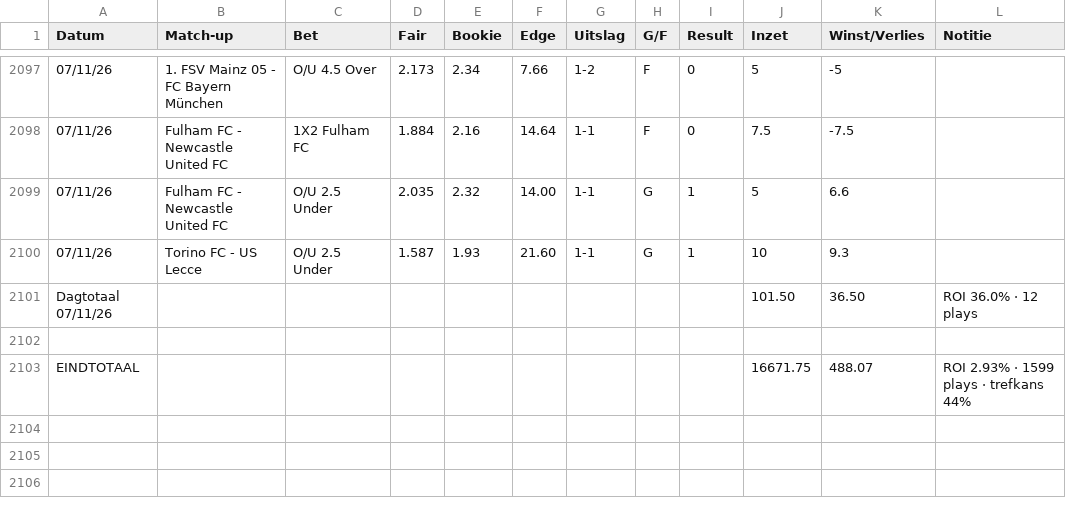
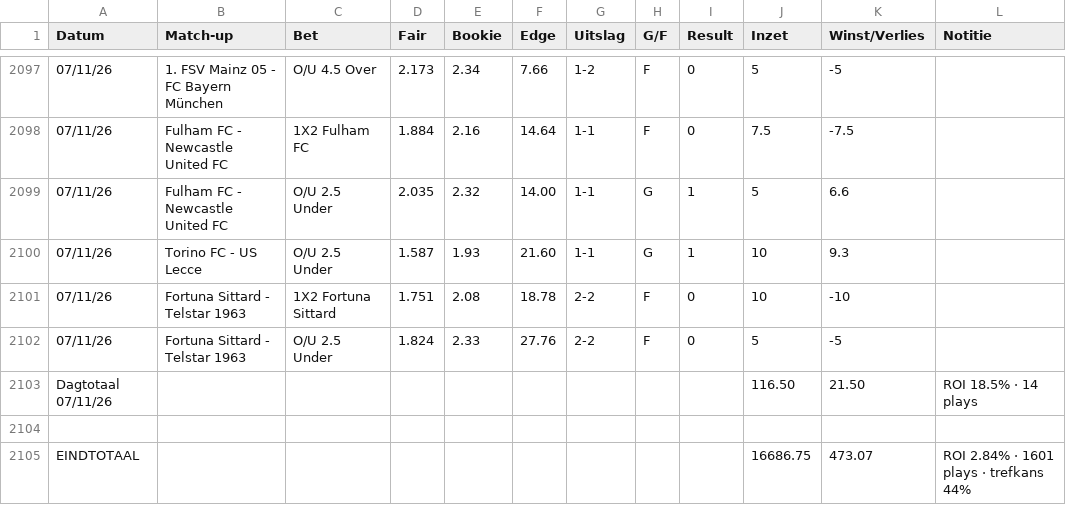
Before and after one commit to Player87887/Johnsballiebets, a CSV file: beheer/historie.csv, drawn as a sheet; only a part is shown, gaps mark what is left out; removed rows and columns are numbered as before the commit, all else as after; the diff names each change by its address in the sheet, - before the commit and + after, or states it on an @@ line.

Commit message:
Historie: history030.csv samengevoegd met beheer/historie.csv

```diff
--- a/beheer/historie.csv
+++ b/beheer/historie.csv
-row 2101: Dagtotaal 07/11/26 |  |  |  |  |  |  |  |  | 101.50 | 36.50 | ROI 36.0% · 12 plays
+row 2101: 07/11/26 | Fortuna Sittard - Telstar 1963 | 1X2 Fortuna Sittard | 1.751 | 2.08 | 18.78 | 2-2 | F | 0 | 10 | -10
+row 2102: 07/11/26 | Fortuna Sittard - Telstar 1963 | O/U 2.5 Under | 1.824 | 2.33 | 27.76 | 2-2 | F | 0 | 5 | -5
+row 2103: Dagtotaal 07/11/26 |  |  |  |  |  |  |  |  | 116.50 | 21.50 | ROI 18.5% · 14 plays
-row 2103: EINDTOTAAL |  |  |  |  |  |  |  |  | 16671.75 | 488.07 | ROI 2.93% · 1599 plays · trefkans 44%
+row 2105: EINDTOTAAL |  |  |  |  |  |  |  |  | 16686.75 | 473.07 | ROI 2.84% · 1601 plays · trefkans 44%
```
